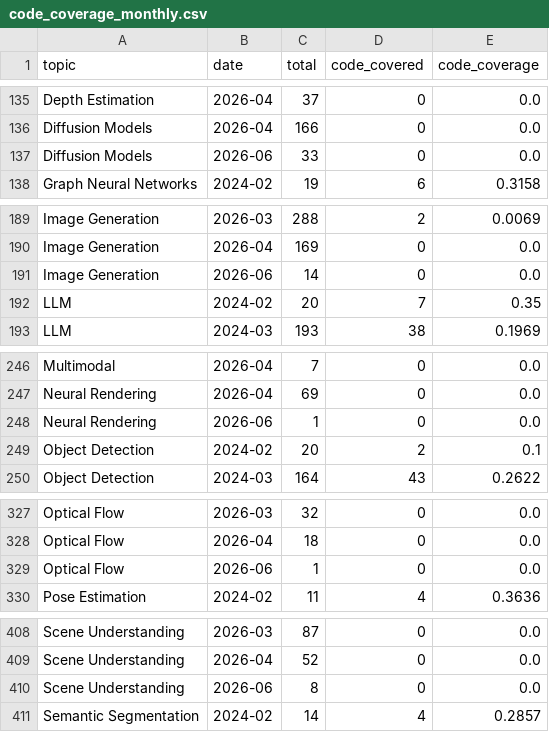
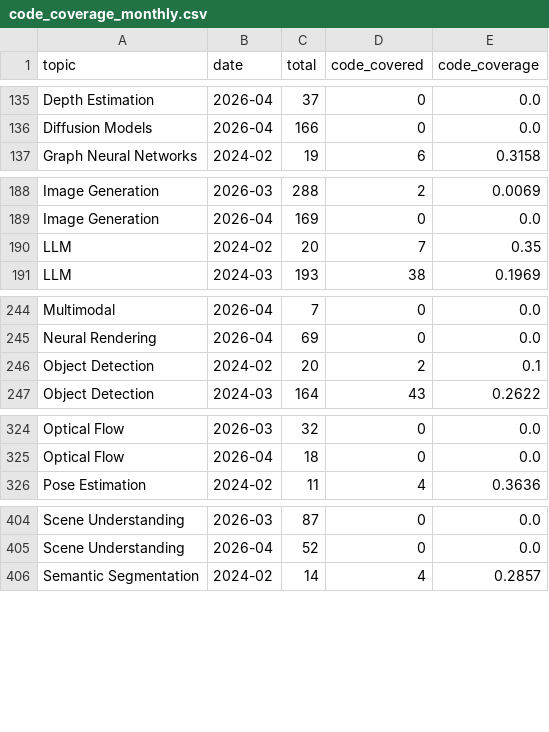
Before and after one commit to a541203686/paper-list, a CSV file: docs/analytics/data/code_coverage_monthly.csv, drawn as a sheet; only a part is shown, gaps mark what is left out; the diff covers the shown part only; the diff names each change by its address in the sheet, - before the commit and + after, or states it on an @@ line.

```diff
--- a/docs/analytics/data/code_coverage_monthly.csv
+++ b/docs/analytics/data/code_coverage_monthly.csv
-row 137: Diffusion Models | 2026-06 | 33 | 0 | 0.0
-row 191: Image Generation | 2026-06 | 14 | 0 | 0.0
-row 248: Neural Rendering | 2026-06 | 1 | 0 | 0.0
-row 329: Optical Flow | 2026-06 | 1 | 0 | 0.0
-row 410: Scene Understanding | 2026-06 | 8 | 0 | 0.0
```
Also changed, not shown: 1 removed row elsewhere in this file, docs/analytics/data/code_coverage_daily.csv, docs/analytics/data/daily_counts.csv, 39 other files.
